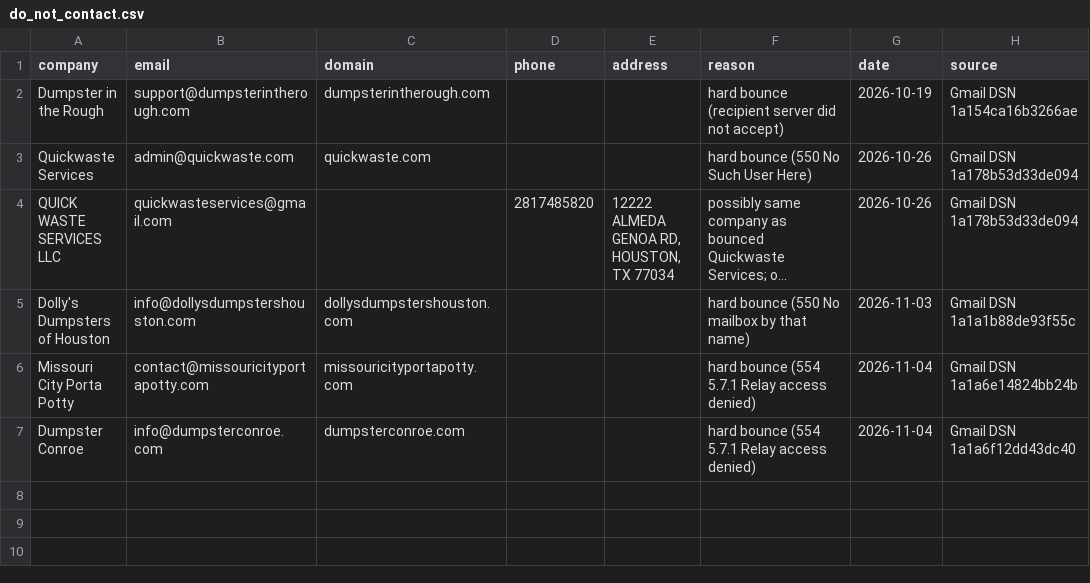
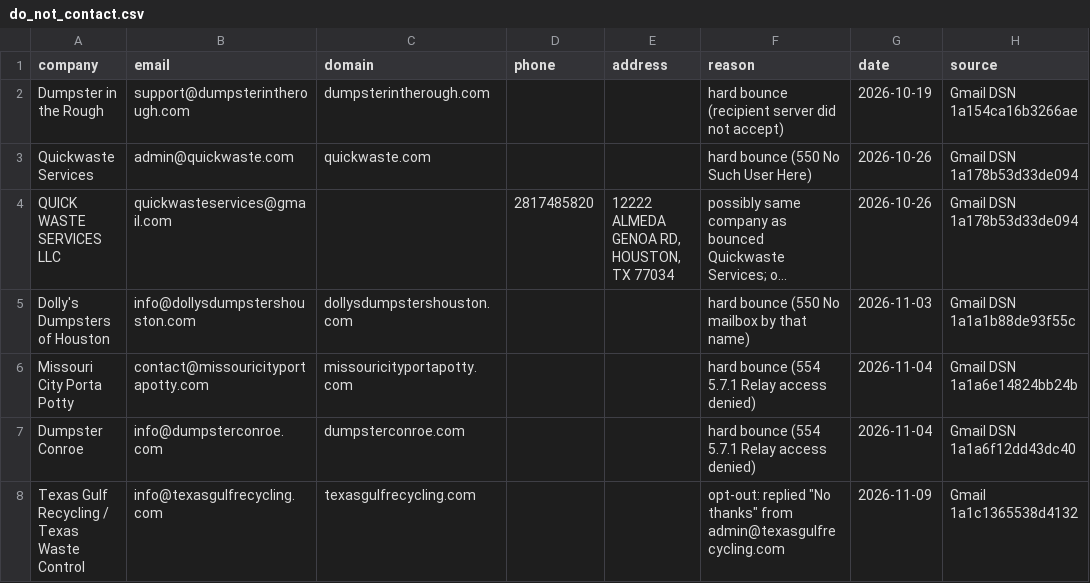
Before and after one commit to lethimcooke/Jobsite-Intelligence, a CSV file: data/do_not_contact.csv, drawn as a sheet; long unchanged cells end in …; the diff names each change by its address in the sheet, - before the commit and + after, or states it on an @@ line.

```diff
--- a/data/do_not_contact.csv
+++ b/data/do_not_contact.csv
+row 8: Texas Gulf Recycling / Texas Waste Control | info@texasgulfrecycling.com | texasgulfrecycling.com |  |  | opt-out: replied "No thanks" from admin@texasgulfrecycling.com | 2026-11-09 | Gmail 1a1c1365538d4132
```
Also changed, not shown: data/hauler_list_houston.csv, data/outreach_results.csv, 13 other files.
